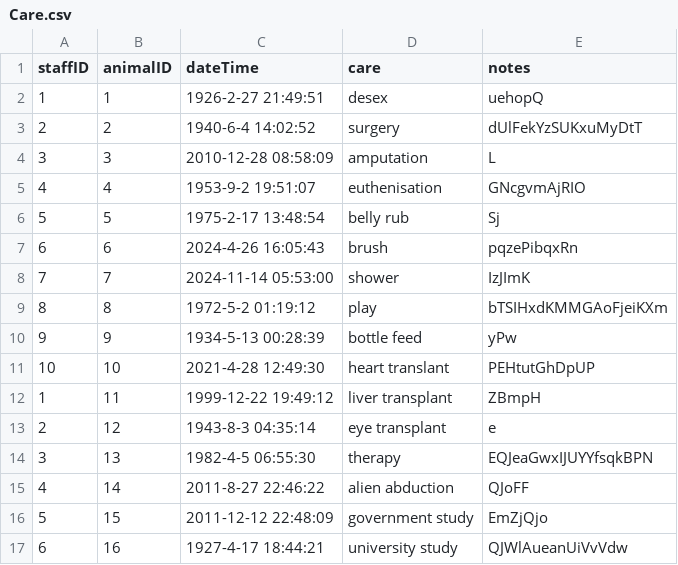
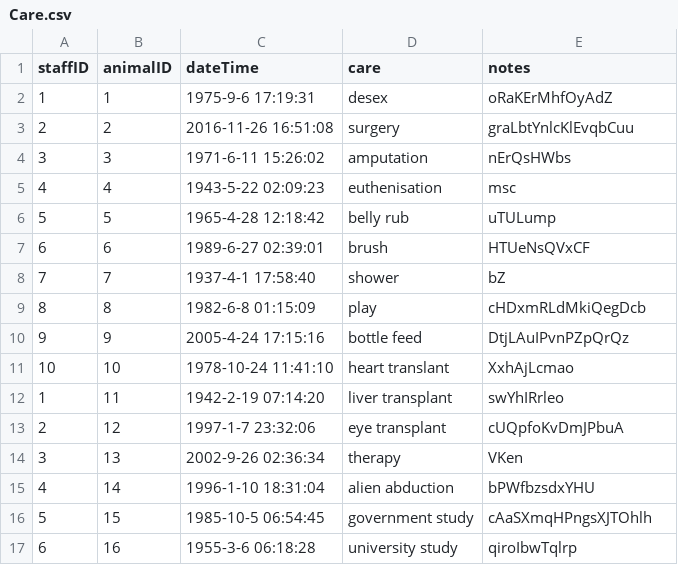
Before and after one commit to dolftenhave/milestone2_compx323, a CSV file: gen/small/Care.csv, drawn as a sheet; only a part is shown; the diff covers the shown part only.

```diff
--- a/gen/small/Care.csv
+++ b/gen/small/Care.csv
@@ -1,17 +1,17 @@
 staffID,animalID,dateTime,care,notes
-1,1,1926-2-27 21:49:51,desex,uehopQ
-2,2,1940-6-4 14:02:52,surgery,dUlFekYzSUKxuMyDtT
-3,3,2010-12-28 08:58:09,amputation,L
-4,4,1953-9-2 19:51:07,euthenisation,GNcgvmAjRIO
-5,5,1975-2-17 13:48:54,belly rub,Sj
-6,6,2024-4-26 16:05:43,brush,pqzePibqxRn
-7,7,2024-11-14 05:53:00,shower,IzJImK
-8,8,1972-5-2 01:19:12,play,bTSIHxdKMMGAoFjeiKXm
-9,9,1934-5-13 00:28:39,bottle feed,yPw
-10,10,2021-4-28 12:49:30,heart translant,PEHtutGhDpUP
-1,11,1999-12-22 19:49:12,liver transplant,ZBmpH
-2,12,1943-8-3 04:35:14,eye transplant,e
-3,13,1982-4-5 06:55:30,therapy,EQJeaGwxIJUYYfsqkBPN
-4,14,2011-8-27 22:46:22,alien abduction,QJoFF
-5,15,2011-12-12 22:48:09,government study,EmZjQjo
-6,16,1927-4-17 18:44:21,university study,QJWlAueanUiVvVdw
+1,1,1975-9-6 17:19:31,desex,oRaKErMhfOyAdZ
+2,2,2016-11-26 16:51:08,surgery,graLbtYnlcKlEvqbCuu
+3,3,1971-6-11 15:26:02,amputation,nErQsHWbs
+4,4,1943-5-22 02:09:23,euthenisation,msc
+5,5,1965-4-28 12:18:42,belly rub,uTULump
+6,6,1989-6-27 02:39:01,brush,HTUeNsQVxCF
+7,7,1937-4-1 17:58:40,shower,bZ
+8,8,1982-6-8 01:15:09,play,cHDxmRLdMkiQegDcb
+9,9,2005-4-24 17:15:16,bottle feed,DtjLAuIPvnPZpQrQz
+10,10,1978-10-24 11:41:10,heart translant,XxhAjLcmao
+1,11,1942-2-19 07:14:20,liver transplant,swYhIRrleo
+2,12,1997-1-7 23:32:06,eye transplant,cUQpfoKvDmJPbuA
+3,13,2002-9-26 02:36:34,therapy,VKen
+4,14,1996-1-10 18:31:04,alien abduction,bPWfbzsdxYHU
+5,15,1985-10-5 06:54:45,government study,cAaSXmqHPngsXJTOhlh
+6,16,1955-3-6 06:18:28,university study,qiroIbwTqlrp
```
Also changed, not shown: 68 edited cells elsewhere in this file, gen/large/SpeciesGroup.csv, gen/large/Zone.csv, 11 other files.
